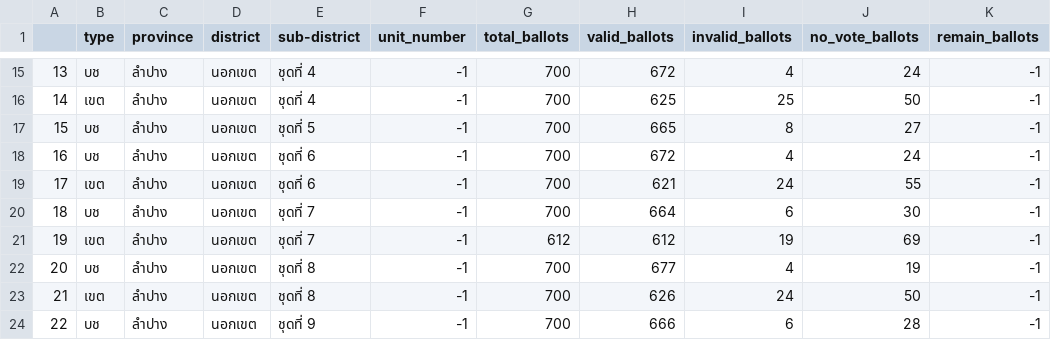
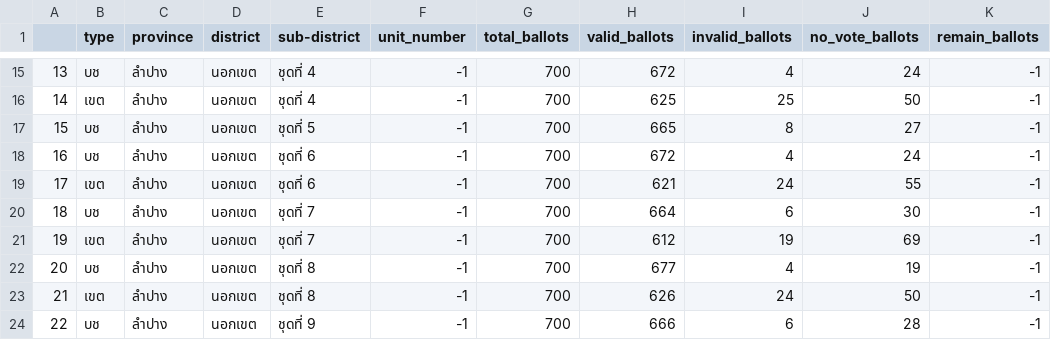
Before and after one commit to PhoengZ/lampang-area2-analyze, a CSV file: master_summary.csv, drawn as a sheet; only a part is shown, gaps mark what is left out.

Commit message:
Update 90% correct on master_totalpeople.csv

```diff
--- a/master_summary.csv
+++ b/master_summary.csv
@@ -20,3 +20,3 @@
 18,บช,ลำปาง,นอกเขต,ชุดที่ 7,-1,700,664,6,30,-1
-19,เขต,ลำปาง,นอกเขต,ชุดที่ 7,-1,612,612,19,69,-1
+19,เขต,ลำปาง,นอกเขต,ชุดที่ 7,-1,700,612,19,69,-1
 20,บช,ลำปาง,นอกเขต,ชุดที่ 8,-1,700,677,4,19,-1
```
Also changed, not shown: 3 other files.
